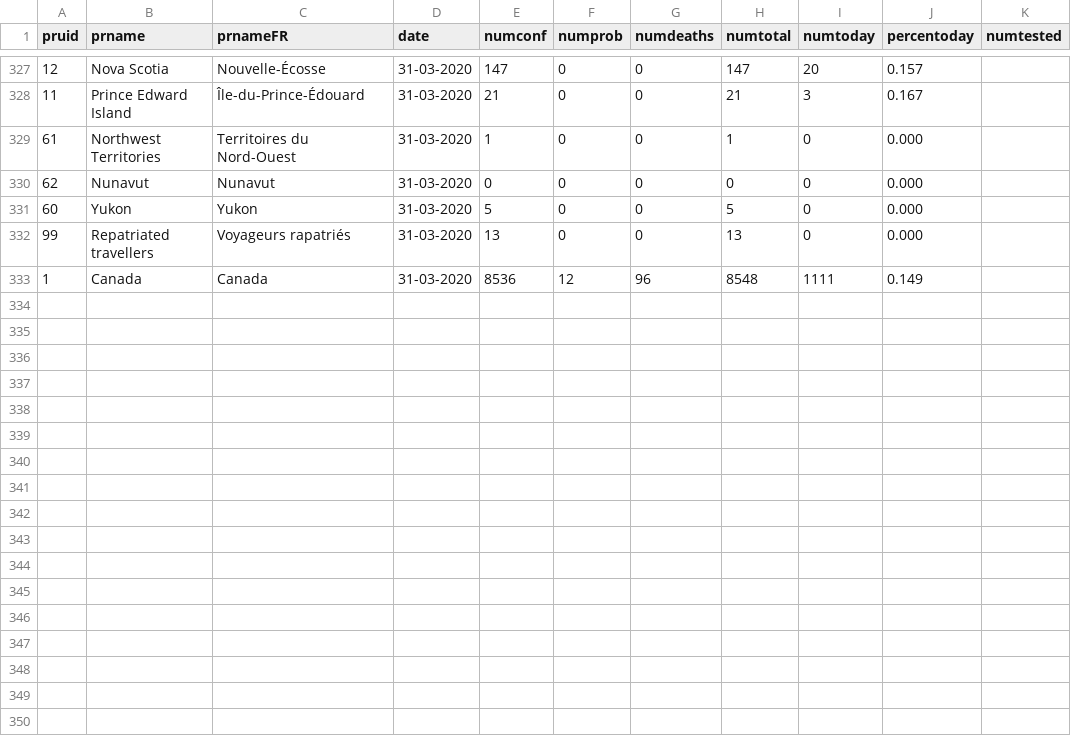
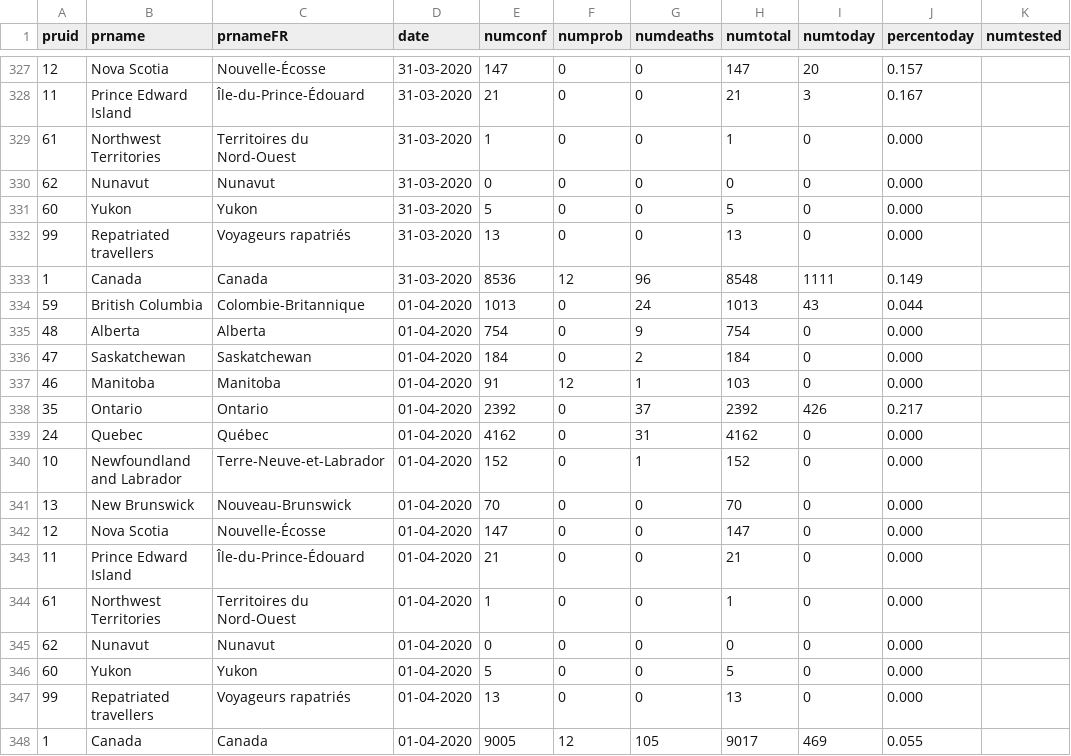
Before and after one commit to williamjoy/2019nCov-plot, a CSV file: canada.csv, drawn as a sheet; only a part is shown, gaps mark what is left out.

Commit message:
update canada data

```diff
--- a/canada.csv
+++ b/canada.csv
@@ -333 +333,16 @@ pruid,prname,prnameFR,date,numconf,numprob,numdeaths,numtotal,numtoday,percentod
 1,Canada,Canada,31-03-2020,8536,12,96,8548,1111,0.149,
+59,British Columbia,Colombie-Britannique,01-04-2020,1013,0,24,1013,43,0.044,
+48,Alberta,Alberta,01-04-2020,754,0,9,754,0,0.000,
+47,Saskatchewan,Saskatchewan,01-04-2020,184,0,2,184,0,0.000,
+46,Manitoba,Manitoba,01-04-2020,91,12,1,103,0,0.000,
+35,Ontario,Ontario,01-04-2020,2392,0,37,2392,426,0.217,
+24,Quebec,Québec,01-04-2020,4162,0,31,4162,0,0.000,
+10,Newfoundland and Labrador,Terre-Neuve-et-Labrador,01-04-2020,152,0,1,152,0,0.000,
+13,New Brunswick,Nouveau-Brunswick,01-04-2020,70,0,0,70,0,0.000,
+12,Nova Scotia,Nouvelle-Écosse,01-04-2020,147,0,0,147,0,0.000,
+11,Prince Edward Island,Île-du-Prince-Édouard,01-04-2020,21,0,0,21,0,0.000,
+61,Northwest Territories,Territoires du Nord-Ouest,01-04-2020,1,0,0,1,0,0.000,
+62,Nunavut,Nunavut,01-04-2020,0,0,0,0,0,0.000,
+60,Yukon,Yukon,01-04-2020,5,0,0,5,0,0.000,
+99,Repatriated travellers,Voyageurs rapatriés,01-04-2020,13,0,0,13,0,0.000,
+1,Canada,Canada,01-04-2020,9005,12,105,9017,469,0.055,
```
Also changed, not shown: 1 other file.
